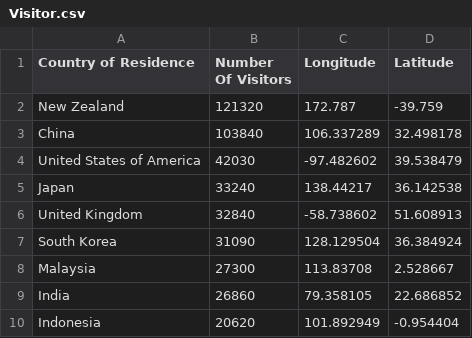
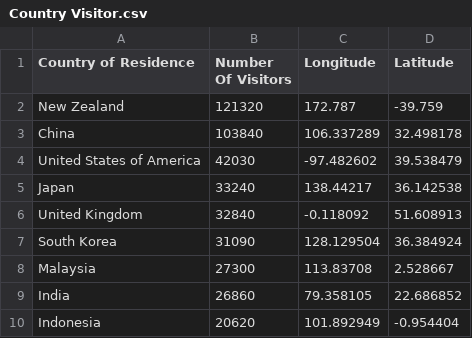
Before and after one commit to axwes/FIT3179-A2, a CSV file: Country Visitor.csv (was Visitor.csv), drawn as a sheet.

Commit message:
New file

```diff
--- a/Visitor.csv
+++ b/Country Visitor.csv
@@ -5,3 +5,3 @@ United States of America,42030,-97.482602,39.538479
 Japan,33240,138.44217,36.142538
-United Kingdom,32840,-58.738602,51.608913
+United Kingdom,32840,-0.118092,51.608913
 South Korea,31090,128.129504,36.384924
```
